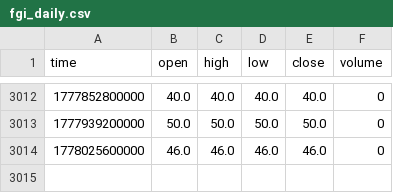
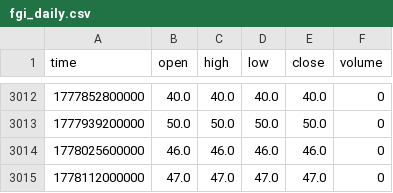
Before and after one commit to Bolu-V50/altme_fgi_seed, a CSV file: data/fgi_daily.csv, drawn as a sheet; only a part is shown, gaps mark what is left out; the diff names each change by its address in the sheet, - before the commit and + after, or states it on an @@ line.

```diff
--- a/data/fgi_daily.csv
+++ b/data/fgi_daily.csv
+row 3015: 1778112000000 | 47.0 | 47.0 | 47.0 | 47.0 | 0
```
